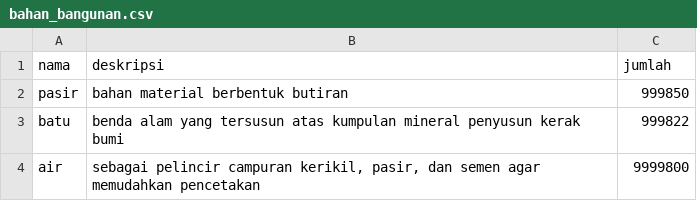
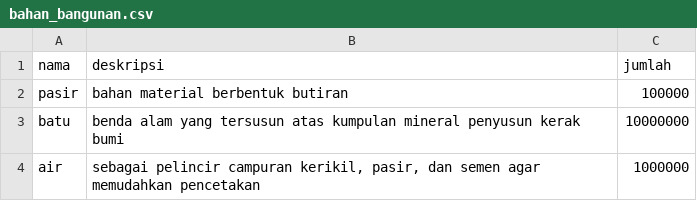
Before and after one commit to CrystalNoob/TBIF1210-05-12, a CSV file: save/testing100/bahan_bangunan.csv, drawn as a sheet.

```diff
--- a/save/testing100/bahan_bangunan.csv
+++ b/save/testing100/bahan_bangunan.csv
@@ -1,4 +1,4 @@
 nama;deskripsi;jumlah
-pasir;bahan material berbentuk butiran;999850
-batu;benda alam yang tersusun atas kumpulan mineral penyusun kerak bumi;999822
-air;sebagai pelincir campuran kerikil, pasir, dan semen agar memudahkan pencetakan;9999800
+pasir;bahan material berbentuk butiran;100000
+batu;benda alam yang tersusun atas kumpulan mineral penyusun kerak bumi;10000000
+air;sebagai pelincir campuran kerikil, pasir, dan semen agar memudahkan pencetakan;1000000
```
Also changed, not shown: 2 other files.
